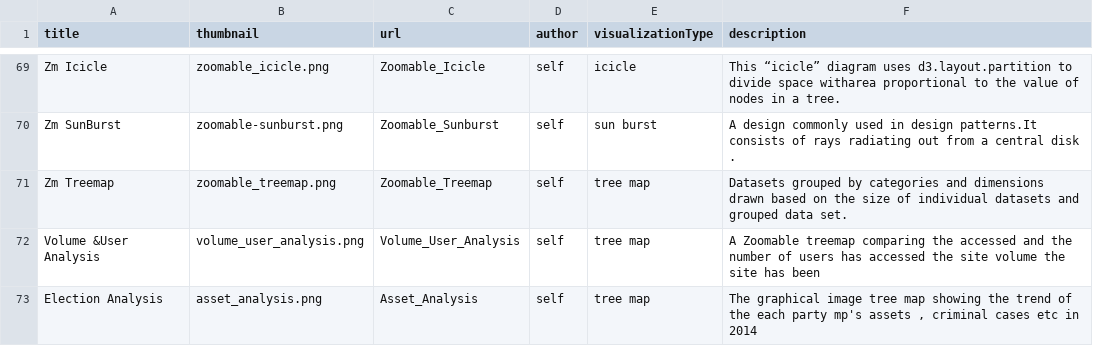
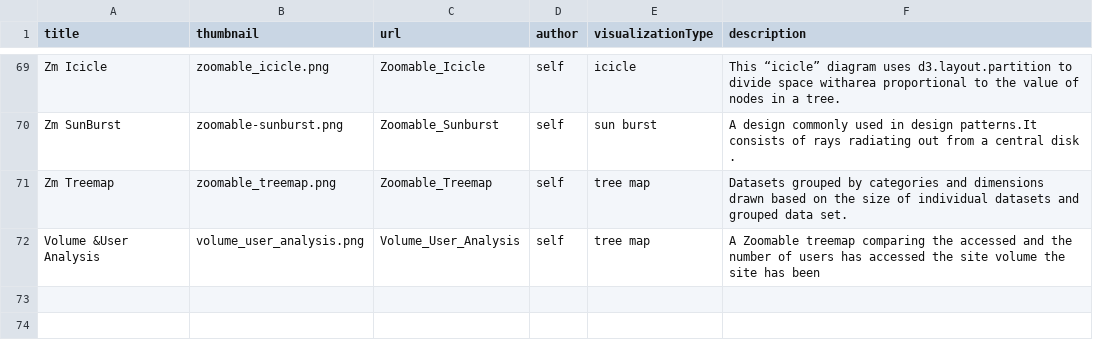
Before and after one commit to Data-Analytics/data-analytics.github.io, a CSV file: data.csv, drawn as a sheet; only a part is shown, gaps mark what is left out.

Commit message:
removed duplicate entry

```diff
--- a/data.csv
+++ b/data.csv
@@ -72,2 +72 @@ Zm Treemap,zoomable_treemap.png,Zoomable_Treemap,self,tree map,Datasets grouped
 Volume &User Analysis,volume_user_analysis.png,Volume_User_Analysis,self,tree map,A Zoomable treemap comparing the accessed and the number of users has accessed the site volume the site has been
-Election Analysis ,asset_analysis.png,Asset_Analysis,self,tree map,"The graphical image tree map showing the trend of the each party mp's assets , criminal cases etc in 2014"
```
